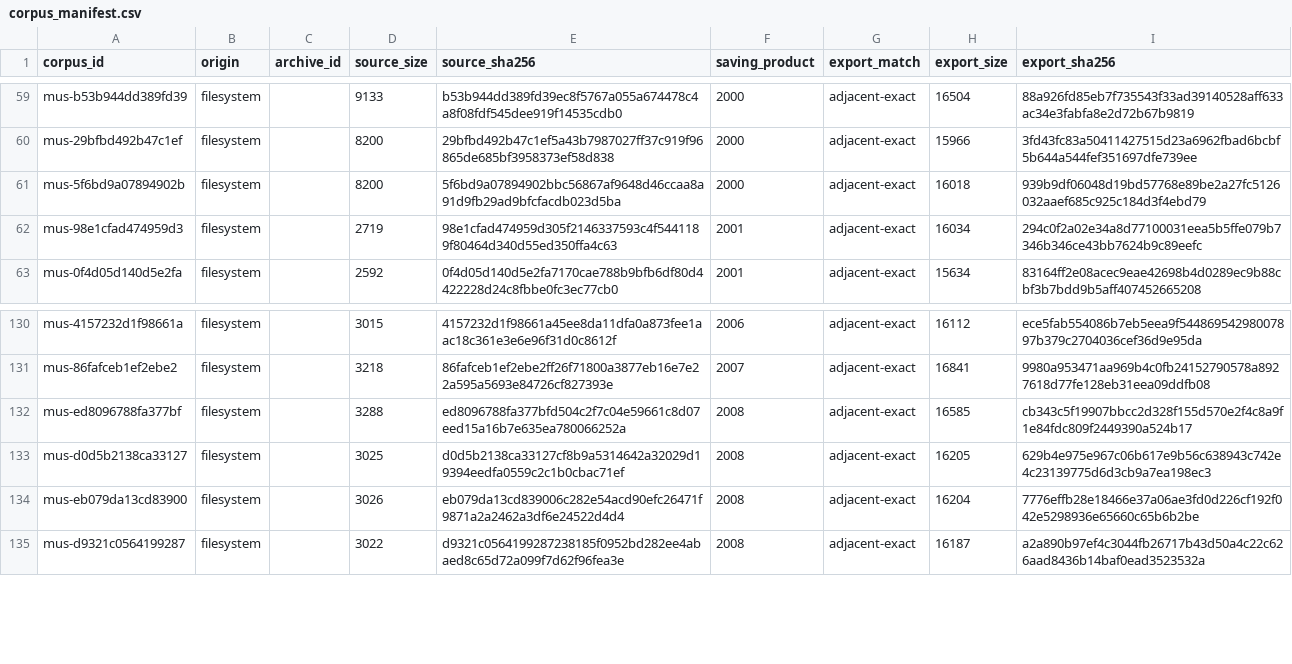
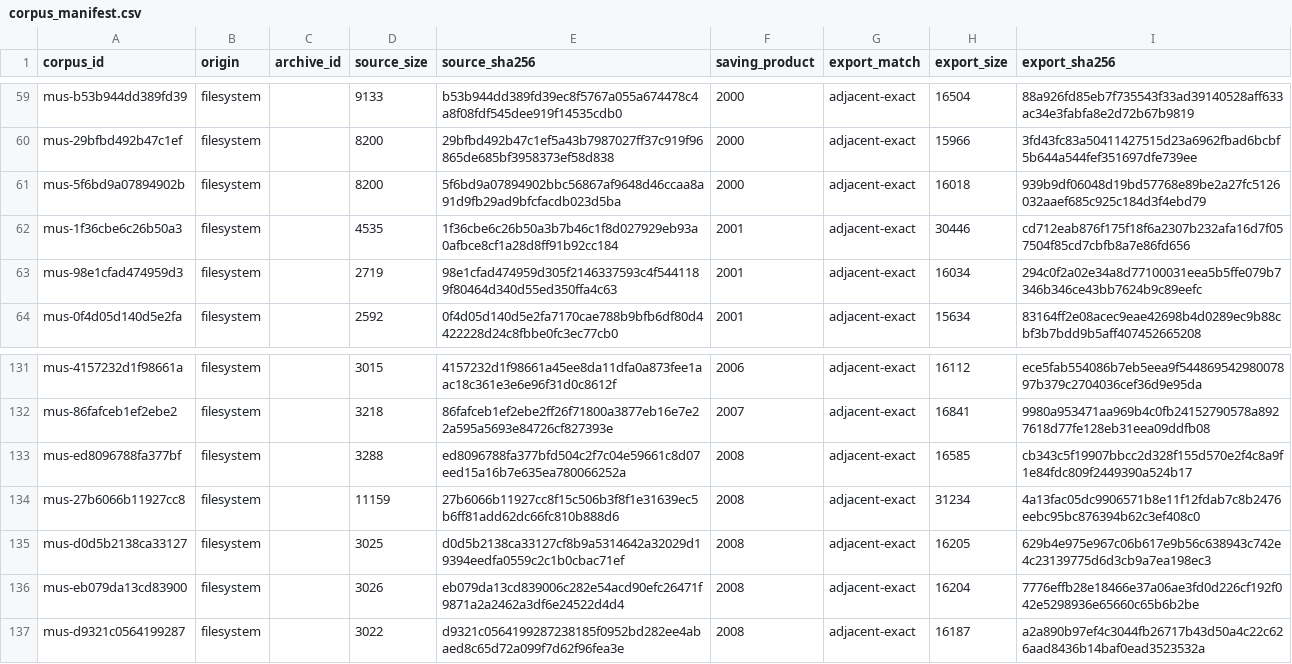
Before and after one commit to rpatters1/finale-mus-reader, a CSV file: research/corpora/tracked-evidence/data/corpus_manifest.csv, drawn as a sheet; only a part is shown, gaps mark what is left out.

```diff
--- a/research/corpora/tracked-evidence/data/corpus_manifest.csv
+++ b/research/corpora/tracked-evidence/data/corpus_manifest.csv
@@ -61,2 +61,3 @@ mus-29bfbd492b47c1ef,filesystem,,8200,29bfbd492b47c1ef5a43b7987027ff37c919f96865
 mus-5f6bd9a07894902b,filesystem,,8200,5f6bd9a07894902bbc56867af9648d46ccaa8a91d9fb29ad9bfcfacdb023d5ba,2000,adjacent-exact,16018,939b9df06048d19bd57768e89be2a27fc5126032aaef685c925c184d3f4ebd79
+mus-1f36cbe6c26b50a3,filesystem,,4535,1f36cbe6c26b50a3b7b46c1f8d027929eb93a0afbce8cf1a28d8ff91b92cc184,2001,adjacent-exact,30446,cd712eab876f175f18f6a2307b232afa16d7f057504f85cd7cbfb8a7e86fd656
 mus-98e1cfad474959d3,filesystem,,2719,98e1cfad474959d305f2146337593c4f5441189f80464d340d55ed350ffa4c63,2001,adjacent-exact,16034,294c0f2a02e34a8d77100031eea5b5ffe079b7346b346ce43bb7624b9c89eefc
@@ -132,2 +133,3 @@ mus-86fafceb1ef2ebe2,filesystem,,3218,86fafceb1ef2ebe2ff26f71800a3877eb16e7e22a5
 mus-ed8096788fa377bf,filesystem,,3288,ed8096788fa377bfd504c2f7c04e59661c8d07eed15a16b7e635ea780066252a,2008,adjacent-exact,16585,cb343c5f19907bbcc2d328f155d570e2f4c8a9f1e84fdc809f2449390a524b17
+mus-27b6066b11927cc8,filesystem,,11159,27b6066b11927cc8f15c506b3f8f1e31639ec5b6ff81add62dc66fc810b888d6,2008,adjacent-exact,31234,4a13fac05dc9906571b8e11f12fdab7c8b2476eebc95bc876394b62c3ef408c0
 mus-d0d5b2138ca33127,filesystem,,3025,d0d5b2138ca33127cf8b9a5314642a32029d19394eedfa0559c2c1b0cbac71ef,2008,adjacent-exact,16205,629b4e975e967c06b617e9b56c638943c742e4c23139775d6d3cb9a7ea198ec3
```
Also changed, not shown: research/corpora/tracked-evidence/data/record_correlations.csv, research/data/surveys.csv, 30 other files.
